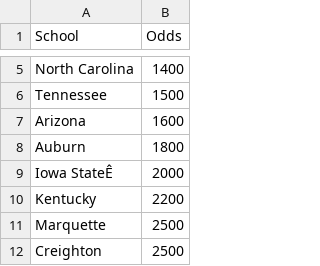
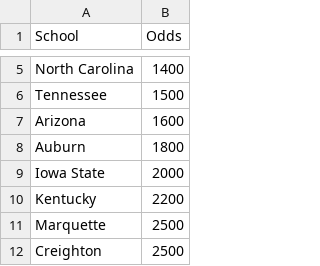
Before and after one commit to gjamesd/march_madness, a CSV file: data/odds_.csv, drawn as a sheet; only a part is shown, gaps mark what is left out.

```diff
--- a/data/odds_.csv
+++ b/data/odds_.csv
@@ -8,3 +8,3 @@ Arizona,1600
 Auburn,1800
-Iowa StateÊ,2000
+Iowa State,2000
 Kentucky,2200
```
Also changed, not shown: 4 other files.
